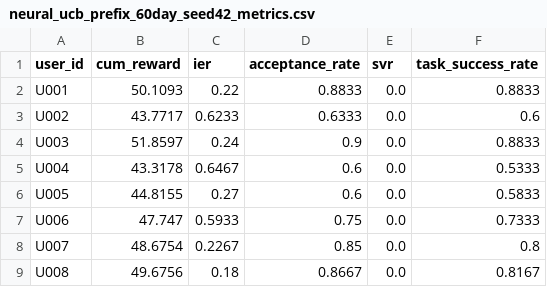
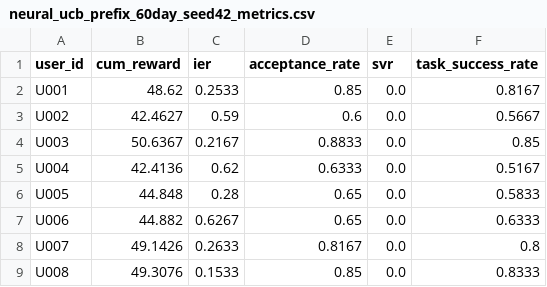
Before and after one commit to ZHIQIAN-fine/NarraCare, a CSV file: evaluation/results/neural_ucb_prefix_60day_seed42_metrics.csv, drawn as a sheet; only a part is shown; the diff covers the shown part only.

Commit message:
fix(rng): seed NeuralUCB/LinUCB + rerun deterministic artifacts (R2.11)
P1: NeuralUCBModel.__init__ — add seed param, self._rng, torch.manual_seed
P2: NeuralUCBModel.select() — replace per-call np.random.default_rng()
    with self._rng (seeded Generator)
P3: _build_model() — pass seed= to NeuralUCBModel
P4: run_neuralucb_prefix_60day.py — use inherited self._rng
P5: LinUCBModel.__init__ — add seed param (defensive, no RNG consumption)
P6: _build_model() — pass seed= to LinUCBModel
P7: CITATION.cff — fill repository-code URL
P8: configs/default.yaml — n_users 15 → 20
P10: reproduce_all.sh — move NeuralUCB to DETERMINISTIC_ARTIFACTS,
     remove ±1.0 tolerance section, update summary to 12/12

Root cause: recommender.py:157 called np.random.default_rng() without
seed on every select(), creating a system-entropy Generator independent
of the global np.random.seed(42). NumPy Generator API is architecturally
separate from legacy global seed.

NeuralUCB artifacts regenerated deterministically at seed=42.
SAPS/LinUCB/baselines/narrative_samples unchanged (bit-identical).

```diff
--- a/evaluation/results/neural_ucb_prefix_60day_seed42_metrics.csv
+++ b/evaluation/results/neural_ucb_prefix_60day_seed42_metrics.csv
@@ -1,9 +1,9 @@
 user_id,cum_reward,ier,acceptance_rate,svr,task_success_rate
-U001,50.1093,0.22,0.8833,0.0,0.8833
-U002,43.7717,0.6233,0.6333,0.0,0.6
-U003,51.8597,0.24,0.9,0.0,0.8833
-U004,43.3178,0.6467,0.6,0.0,0.5333
-U005,44.8155,0.27,0.6,0.0,0.5833
-U006,47.747,0.5933,0.75,0.0,0.7333
-U007,48.6754,0.2267,0.85,0.0,0.8
-U008,49.6756,0.18,0.8667,0.0,0.8167
+U001,48.62,0.2533,0.85,0.0,0.8167
+U002,42.4627,0.59,0.6,0.0,0.5667
+U003,50.6367,0.2167,0.8833,0.0,0.85
+U004,42.4136,0.62,0.6333,0.0,0.5167
+U005,44.848,0.28,0.65,0.0,0.5833
+U006,44.882,0.6267,0.65,0.0,0.6333
+U007,49.1426,0.2633,0.8167,0.0,0.8
+U008,49.3076,0.1533,0.85,0.0,0.8333
```
Also changed, not shown: 46 edited cells elsewhere in this file, 8 other files.
